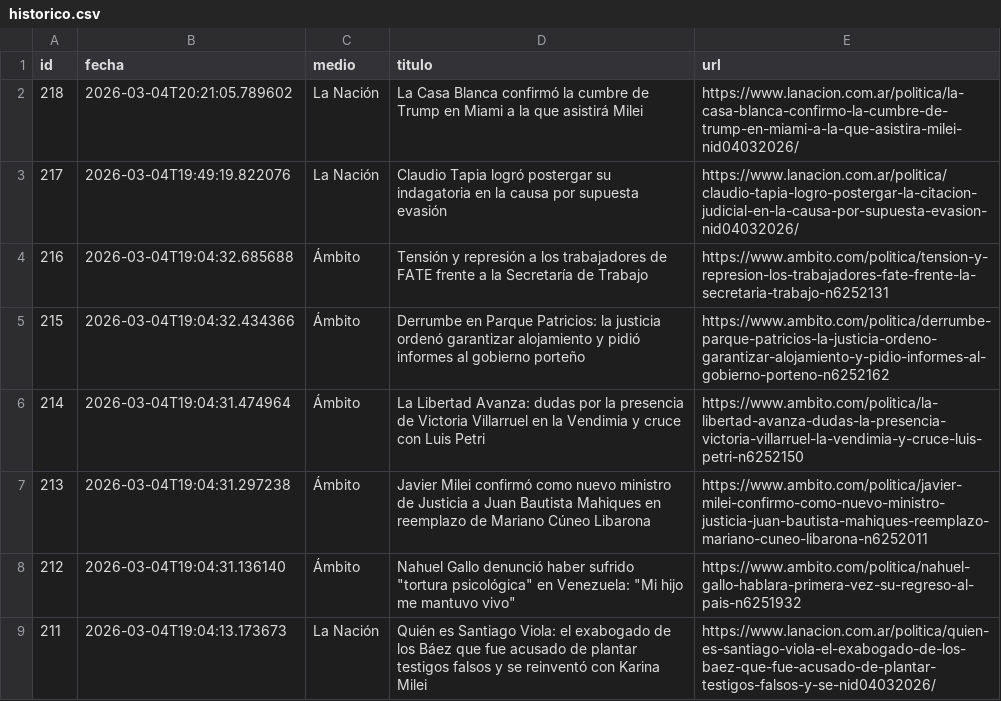
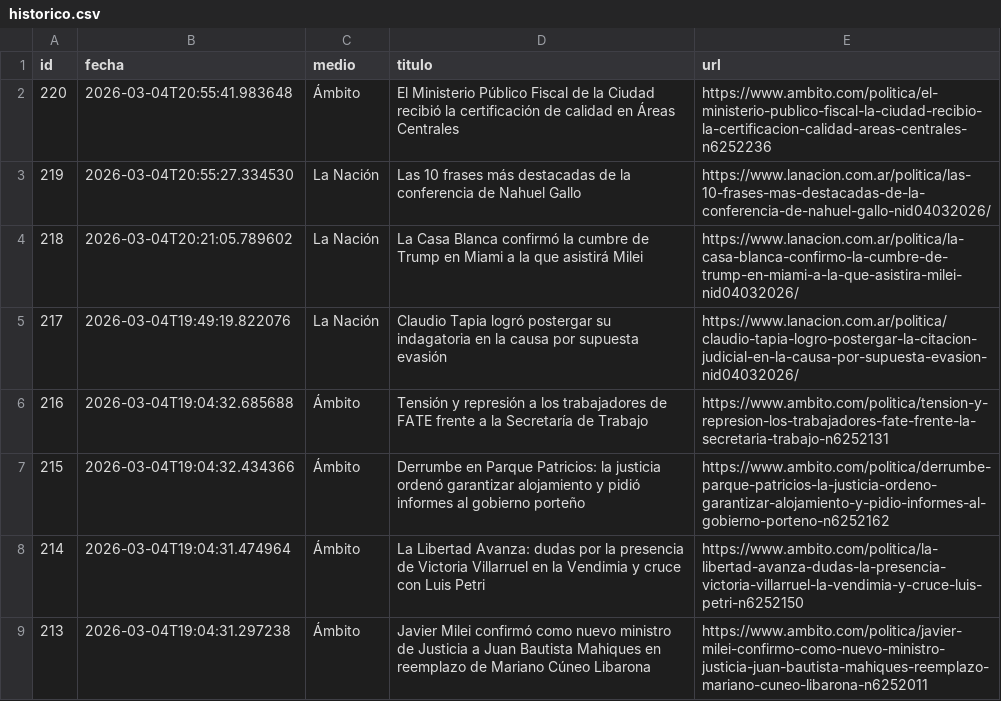
Before and after one commit to ElvisChatzky/BusProyect, a CSV file: data/historico.csv, drawn as a sheet; only a part is shown; the shorter side is filled out with more unchanged rows.

```diff
--- a/data/historico.csv
+++ b/data/historico.csv
@@ -1,2 +1,4 @@
 id,fecha,medio,titulo,url
+220,2026-03-04T20:55:41.983648,Ámbito,El Ministerio Público Fiscal de la Ciudad recibió la certificación de calidad en Áreas Centrales,https://www.ambito.com/politica/el-ministerio-publico-fiscal-la-ciudad-recibio-la-certificacion-calidad-areas-centrales-n6252236
+219,2026-03-04T20:55:27.334530,La Nación,Las 10 frases más destacadas de la conferencia de Nahuel Gallo,https://www.lanacion.com.ar/politica/las-10-frases-mas-destacadas-de-la-conferencia-de-nahuel-gallo-nid04032026/
 218,2026-03-04T20:21:05.789602,La Nación,La Casa Blanca confirmó la cumbre de Trump en Miami a la que asistirá Milei,https://www.lanacion.com.ar/politica/la-casa-blanca-confirmo-la-cumbre-de-trump-en-miami-a-la-que-asistira-milei-nid04032026/
```
Also changed, not shown: data/hoy.csv, 1 other file.
